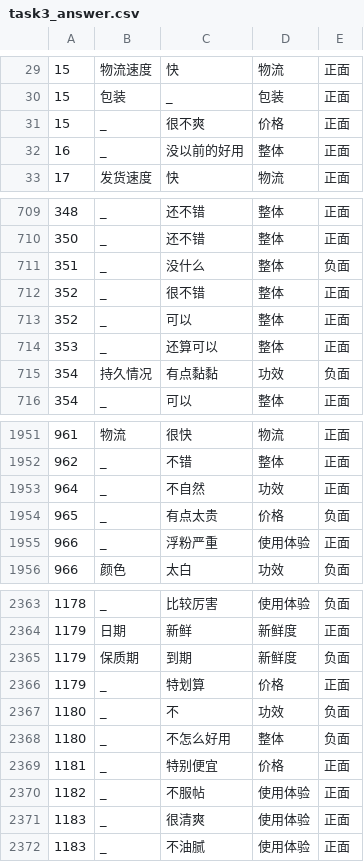
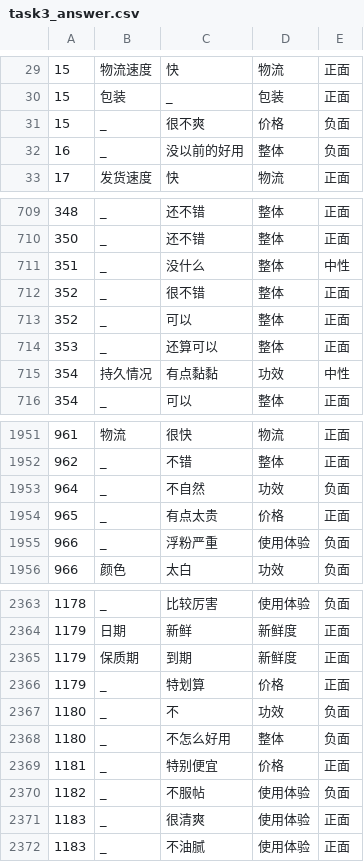
Before and after one commit to HIT-SCIR-chichi/hit_nlp_lab, a CSV file: lab2/answer/task3_answer.csv, drawn as a sheet; only a part is shown, gaps mark what is left out; the diff covers the shown part only.

```diff
--- a/lab2/answer/task3_answer.csv
+++ b/lab2/answer/task3_answer.csv
@@ -30,4 +30,4 @@
 15,包装,_,包装,正面
-15,_,很不爽,价格,正面
-16,_,没以前的好用,整体,正面
+15,_,很不爽,价格,负面
+16,_,没以前的好用,整体,负面
 17,发货速度,快,物流,正面
@@ -710,3 +710,3 @@
 350,_,还不错,整体,正面
-351,_,没什么,整体,负面
+351,_,没什么,整体,中性
 352,_,很不错,整体,正面
@@ -714,3 +714,3 @@
 353,_,还算可以,整体,正面
-354,持久情况,有点黏黏,功效,负面
+354,持久情况,有点黏黏,功效,中性
 354,_,可以,整体,正面
@@ -1952,5 +1952,5 @@
 962,_,不错,整体,正面
-964,_,不自然,功效,正面
-965,_,有点太贵,价格,负面
-966,_,浮粉严重,使用体验,正面
+964,_,不自然,功效,负面
+965,_,有点太贵,价格,正面
+966,_,浮粉严重,使用体验,负面
 966,颜色,太白,功效,负面
@@ -2364,3 +2364,3 @@
 1179,日期,新鲜,新鲜度,正面
-1179,保质期,到期,新鲜度,负面
+1179,保质期,到期,新鲜度,正面
 1179,_,特划算,价格,正面
@@ -2369,3 +2369,3 @@
 1181,_,特别便宜,价格,正面
-1182,_,不服帖,使用体验,正面
+1182,_,不服帖,使用体验,负面
 1183,_,很清爽,使用体验,正面
```
Also changed, not shown: 69 edited cells elsewhere in this file, 3 other files.
